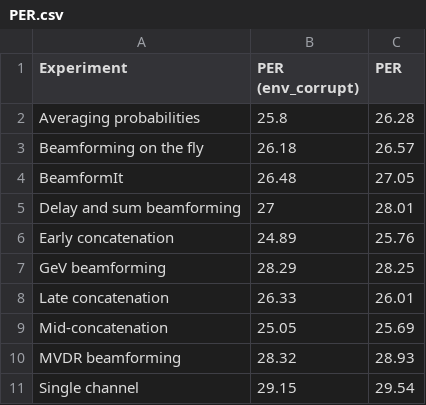
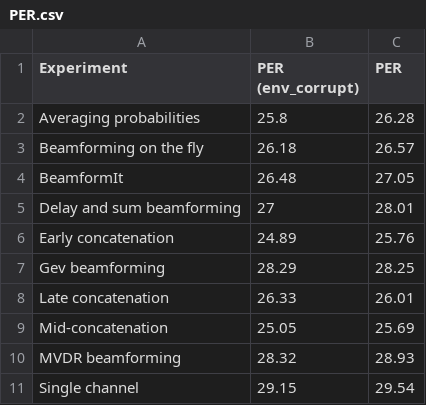
Before and after one commit to prabodhw96/log_streamlit, a CSV file: PER.csv, drawn as a sheet.

```diff
--- a/PER.csv
+++ b/PER.csv
@@ -6,3 +6,3 @@ Delay and sum beamforming,27,28.01
 Early concatenation,24.89,25.76
-GeV beamforming,28.29,28.25
+Gev beamforming,28.29,28.25
 Late concatenation,26.33,26.01
```
Also changed, not shown: 1 other file.
